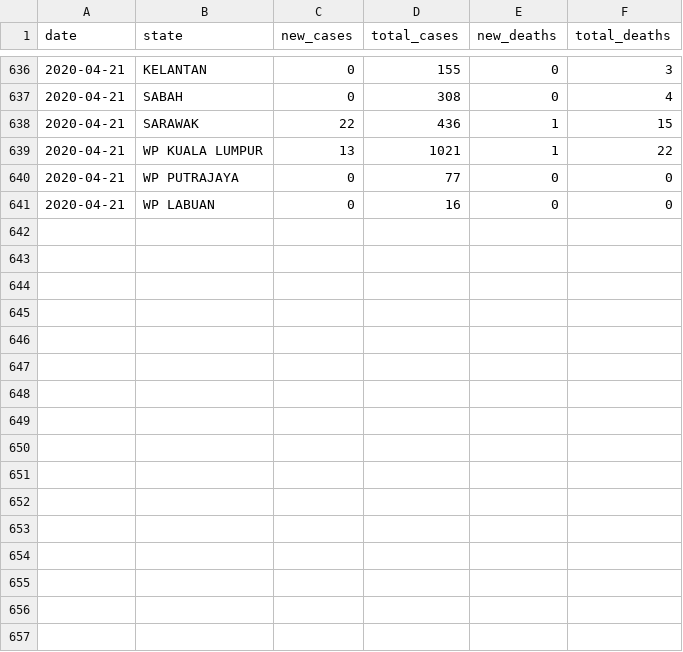
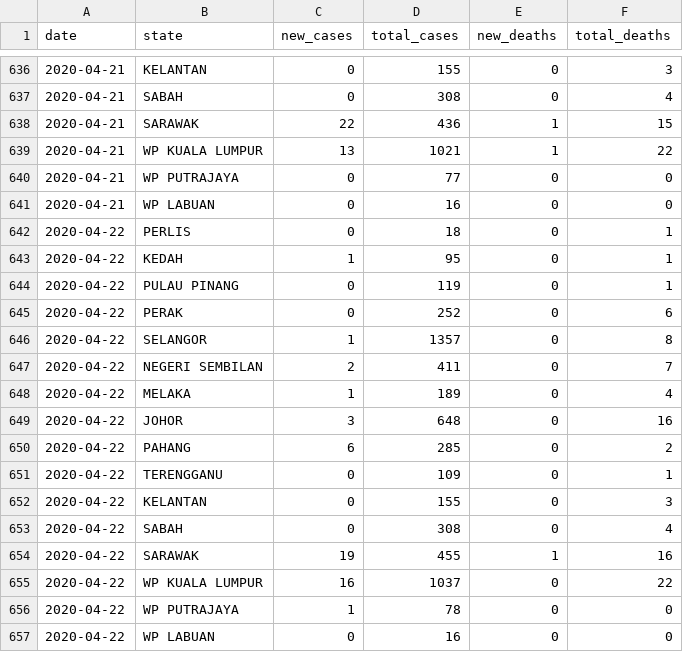
Before and after one commit to wnarifin/covid-19-malaysia, a CSV file: covid-19_my_state.csv, drawn as a sheet; only a part is shown, gaps mark what is left out.

```diff
--- a/covid-19_my_state.csv
+++ b/covid-19_my_state.csv
@@ -641 +641,17 @@
 2020-04-21,"WP LABUAN",0,16,0,0
+2020-04-22,"PERLIS",0,18,0,1
+2020-04-22,"KEDAH",1,95,0,1
+2020-04-22,"PULAU PINANG",0,119,0,1
+2020-04-22,"PERAK",0,252,0,6
+2020-04-22,"SELANGOR",1,1357,0,8
+2020-04-22,"NEGERI SEMBILAN",2,411,0,7
+2020-04-22,"MELAKA",1,189,0,4
+2020-04-22,"JOHOR",3,648,0,16
+2020-04-22,"PAHANG",6,285,0,2
+2020-04-22,"TERENGGANU",0,109,0,1
+2020-04-22,"KELANTAN",0,155,0,3
+2020-04-22,"SABAH",0,308,0,4
+2020-04-22,"SARAWAK",19,455,1,16
+2020-04-22,"WP KUALA LUMPUR",16,1037,0,22
+2020-04-22,"WP PUTRAJAYA",1,78,0,0
+2020-04-22,"WP LABUAN",0,16,0,0
```
Also changed, not shown: covid-19_my.csv, covid-19_my_full.csv, 1 other file.
